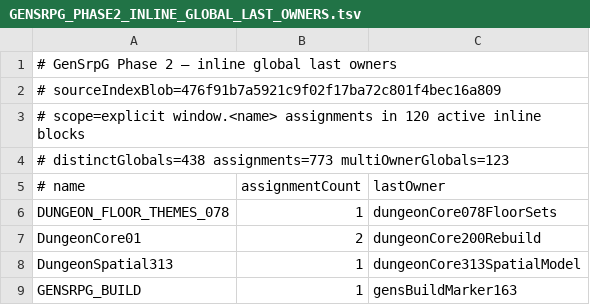
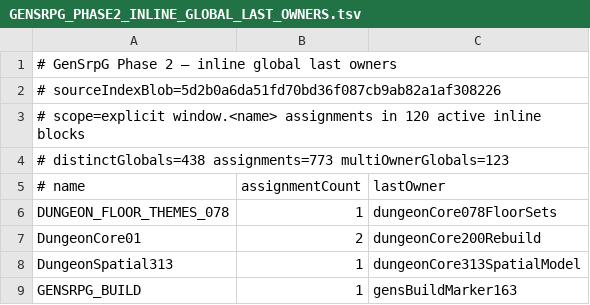
Before and after one commit to slyen4425-cloud/Zombicide-40k, a TSV file: docs/GENSRPG_PHASE2_INLINE_GLOBAL_LAST_OWNERS.tsv, drawn as a sheet; only a part is shown.

Commit message:
docs: advance inline global owner blob after Capture storage raccord

```diff
--- a/docs/GENSRPG_PHASE2_INLINE_GLOBAL_LAST_OWNERS.tsv
+++ b/docs/GENSRPG_PHASE2_INLINE_GLOBAL_LAST_OWNERS.tsv
@@ -1,3 +1,3 @@
 # GenSrpG Phase 2 — inline global last owners
-# sourceIndexBlob=476f91b7a5921c9f02f17ba72c801f4bec16a809
+# sourceIndexBlob=5d2b0a6da51fd70bd36f087cb9ab82a1af308226
 # scope=explicit window.<name> assignments in 120 active inline blocks
```
Also changed, not shown: 1 other file.
